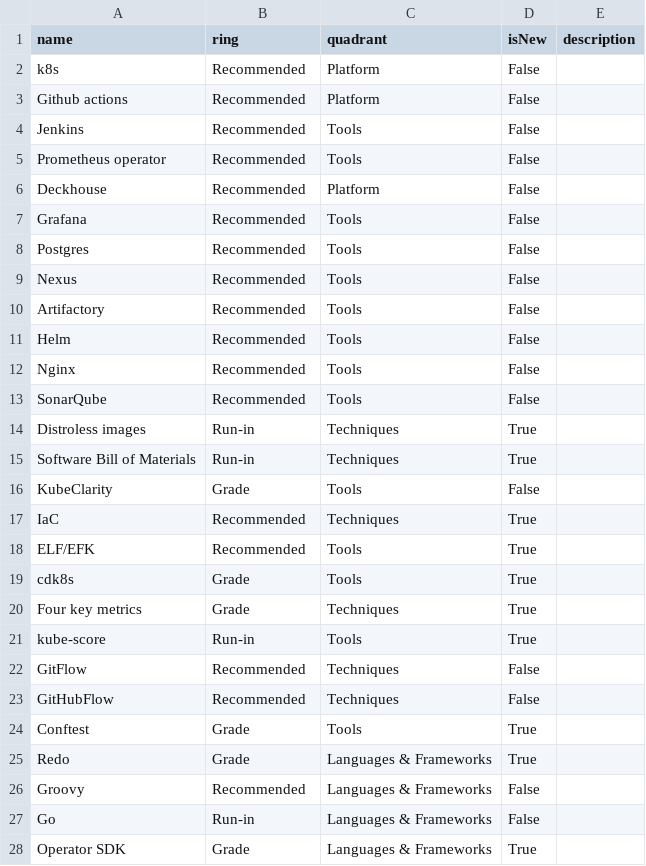
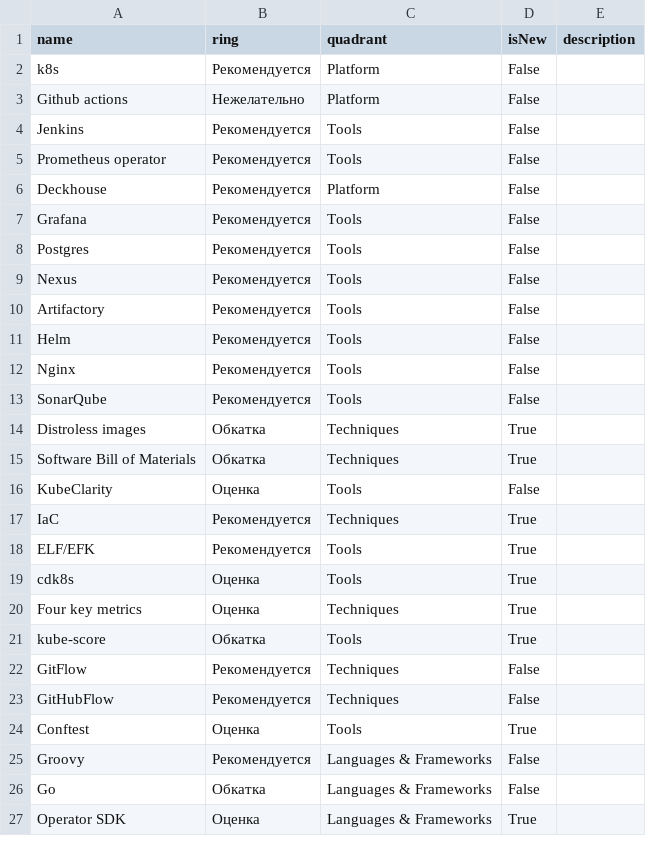
Before and after one commit to Byndyusoft/devops-techradar, a CSV file: radar.csv, drawn as a sheet; only a part is shown; the diff covers the shown part only.

Commit message:
translate rings

```diff
--- a/radar.csv
+++ b/radar.csv
@@ -1,28 +1,27 @@
 name,ring,quadrant,isNew,description
-k8s,Recommended,Platform,False,
-Github actions,Recommended,Platform,False,
-Jenkins,Recommended,Tools,False,
-Prometheus operator,Recommended,Tools,False,
-Deckhouse,Recommended,Platform,False,
-Grafana,Recommended,Tools,False,
-Postgres,Recommended,Tools,False,
-Nexus,Recommended,Tools,False,
-Artifactory,Recommended,Tools,False,
-Helm,Recommended,Tools,False,
-Nginx,Recommended,Tools,False,
-SonarQube,Recommended,Tools,False,
-Distroless images,Run-in,Techniques,True,
-Software Bill of Materials,Run-in,Techniques,True,
-KubeClarity,Grade,Tools,False,
-IaC,Recommended,Techniques,True,
-ELF/EFK,Recommended,Tools,True,
-cdk8s,Grade,Tools,True,
-Four key metrics,Grade,Techniques,True,
-kube-score,Run-in,Tools,True,
-GitFlow,Recommended,Techniques,False,
-GitHubFlow,Recommended,Techniques,False,
-Conftest,Grade,Tools,True,
-Redo,Grade,Languages & Frameworks,True,
-Groovy,Recommended,Languages & Frameworks,False,
-Go,Run-in,Languages & Frameworks,False,
-Operator SDK,Grade,Languages & Frameworks,True,
+k8s,Рекомендуется,Platform,False,
+Github actions,Нежелательно,Platform,False,
+Jenkins,Рекомендуется,Tools,False,
+Prometheus operator,Рекомендуется,Tools,False,
+Deckhouse,Рекомендуется,Platform,False,
+Grafana,Рекомендуется,Tools,False,
+Postgres,Рекомендуется,Tools,False,
+Nexus,Рекомендуется,Tools,False,
+Artifactory,Рекомендуется,Tools,False,
+Helm,Рекомендуется,Tools,False,
+Nginx,Рекомендуется,Tools,False,
+SonarQube,Рекомендуется,Tools,False,
+Distroless images,Обкатка,Techniques,True,
+Software Bill of Materials,Обкатка,Techniques,True,
+KubeClarity,Оценка,Tools,False,
+IaC,Рекомендуется,Techniques,True,
+ELF/EFK,Рекомендуется,Tools,True,
+cdk8s,Оценка,Tools,True,
+Four key metrics,Оценка,Techniques,True,
+kube-score,Обкатка,Tools,True,
+GitFlow,Рекомендуется,Techniques,False,
+GitHubFlow,Рекомендуется,Techniques,False,
+Conftest,Оценка,Tools,True,
+Groovy,Рекомендуется,Languages & Frameworks,False,
+Go,Обкатка,Languages & Frameworks,False,
+Operator SDK,Оценка,Languages & Frameworks,True,
```
Also changed, not shown: 3 added rows and 20 edited cells elsewhere in this file.
